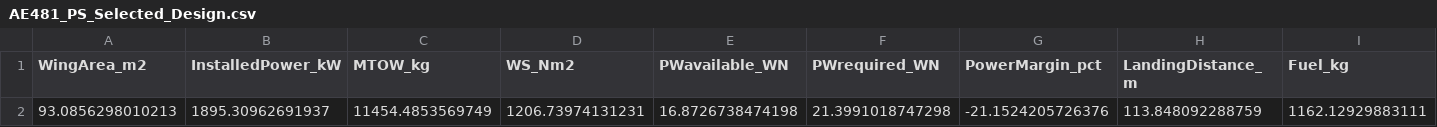
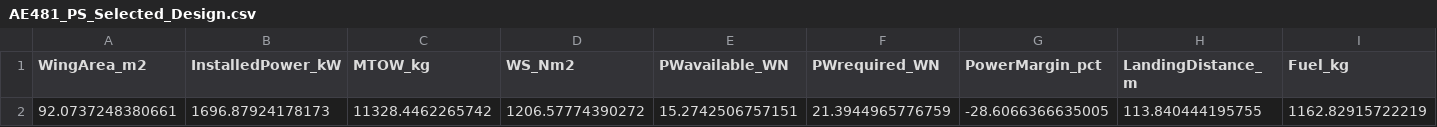
Before and after one commit to angeete08/Aero481_Team1, a CSV file: AE481_PS_Selected_Design.csv, drawn as a sheet; only a part is shown; removed rows and columns are numbered as before the commit, all else as after; rows hold the shown columns only; the diff names each change by its address in the sheet, - before the commit and + after, or states it on an @@ line.

```diff
--- a/AE481_PS_Selected_Design.csv
+++ b/AE481_PS_Selected_Design.csv
-row 2: 93.0856298010213 | 1895.30962691937 | 11454.4853569749 | 1206.73974131231 | 16.8726738474198 | 21.3991018747298 | -21.1524205726376 | 113.848092288759 | 1162.12929883111
+row 2: 92.0737248380661 | 1696.87924178173 | 11328.4462265742 | 1206.57774390272 | 15.2742506757151 | 21.3944965776759 | -28.6066366635005 | 113.840444195755 | 1162.82915722219
```
Also changed, not shown: Performance_Overall_Results_SI.csv, 7 other files.
